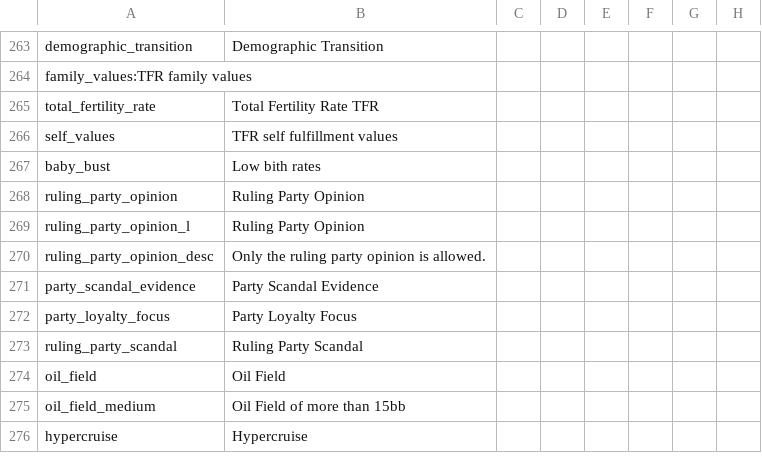
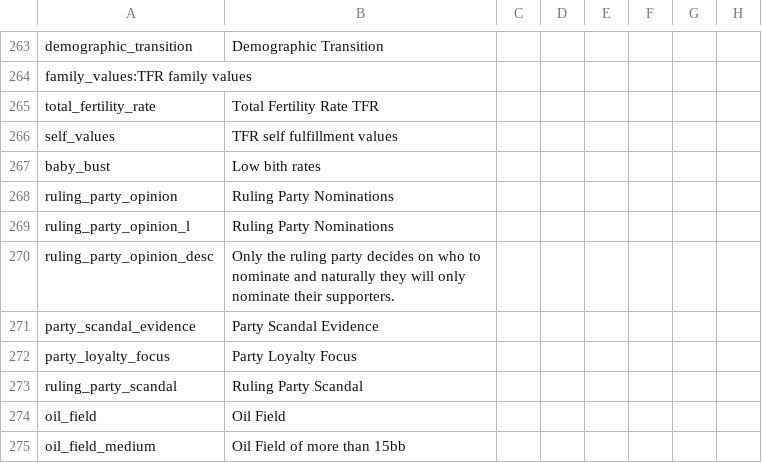
Before and after one commit to settintotrieste/Victoria-2-Cold-War-Enhancement-Mod, a CSV file: CWE/localisation/nwo_decisions.csv, drawn as a sheet; only a part is shown, gaps mark what is left out; the shorter side is filled out with more unchanged rows; the diff names each change by its address in the sheet, - before the commit and + after, or states it on an @@ line.

```diff
--- a/CWE/localisation/nwo_decisions.csv
+++ b/CWE/localisation/nwo_decisions.csv
-B268:B269: Ruling Party Opinion
+B268:B269: Ruling Party Nominations
-B270: …ruling party opinion is allowed.
+B270: …ruling party decides on who to nominate and naturally they will only nominate their supporters.
```
Also changed, not shown: 11 other files.
